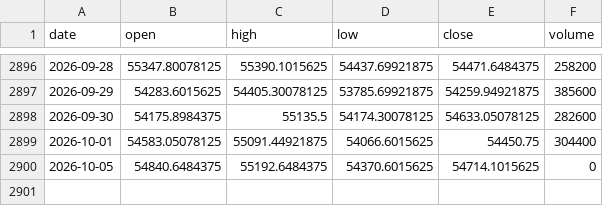
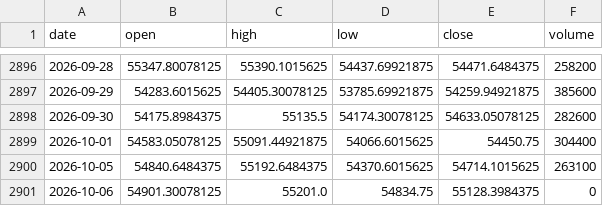
Before and after one commit to pravindev666/David-V666, a CSV file: data/bank_nifty_daily.csv, drawn as a sheet; only a part is shown, gaps mark what is left out.

```diff
--- a/data/bank_nifty_daily.csv
+++ b/data/bank_nifty_daily.csv
@@ -2899,2 +2899,3 @@ date,open,high,low,close,volume
 2026-10-01,54583.05078125,55091.44921875,54066.6015625,54450.75,304400
-2026-10-05,54840.6484375,55192.6484375,54370.6015625,54714.1015625,0
+2026-10-05,54840.6484375,55192.6484375,54370.6015625,54714.1015625,263100
+2026-10-06,54901.30078125,55201.0,54834.75,55128.3984375,0
```
Also changed, not shown: data/fii_dii_daily.csv, data/nifty_daily.csv, 5 other files.
